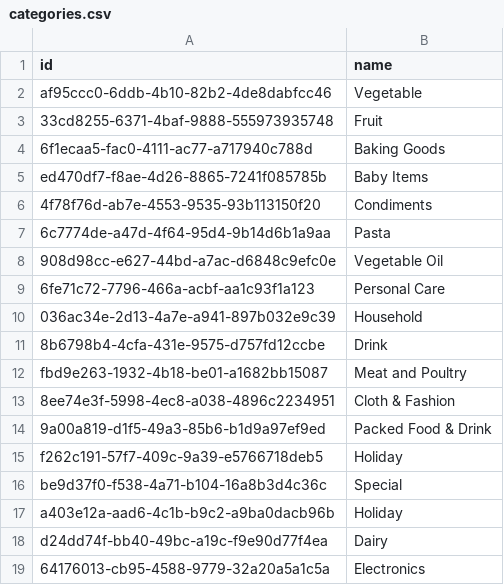
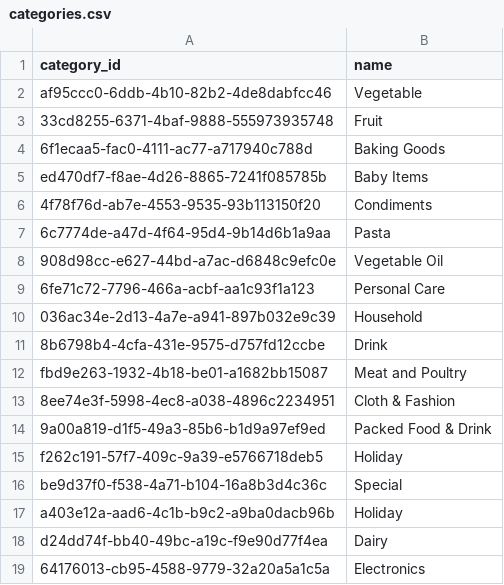
Before and after one commit to jodahe1/DashboardTest, a CSV file: categories.csv, drawn as a sheet; the diff names each change by its address in the sheet, - before the commit and + after, or states it on an @@ line.

```diff
--- a/categories.csv
+++ b/categories.csv
-A1: id
+A1: category_id
```
Also changed, not shown: product_names.csv, products.csv, 5 other files.
